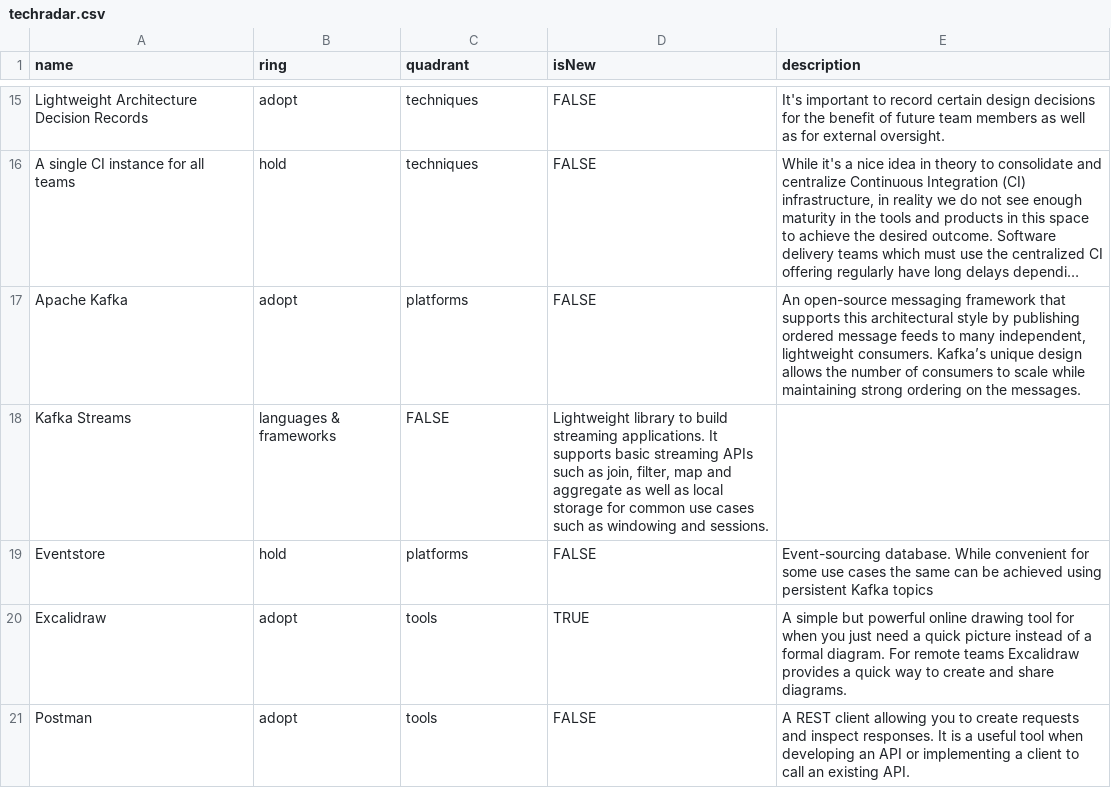
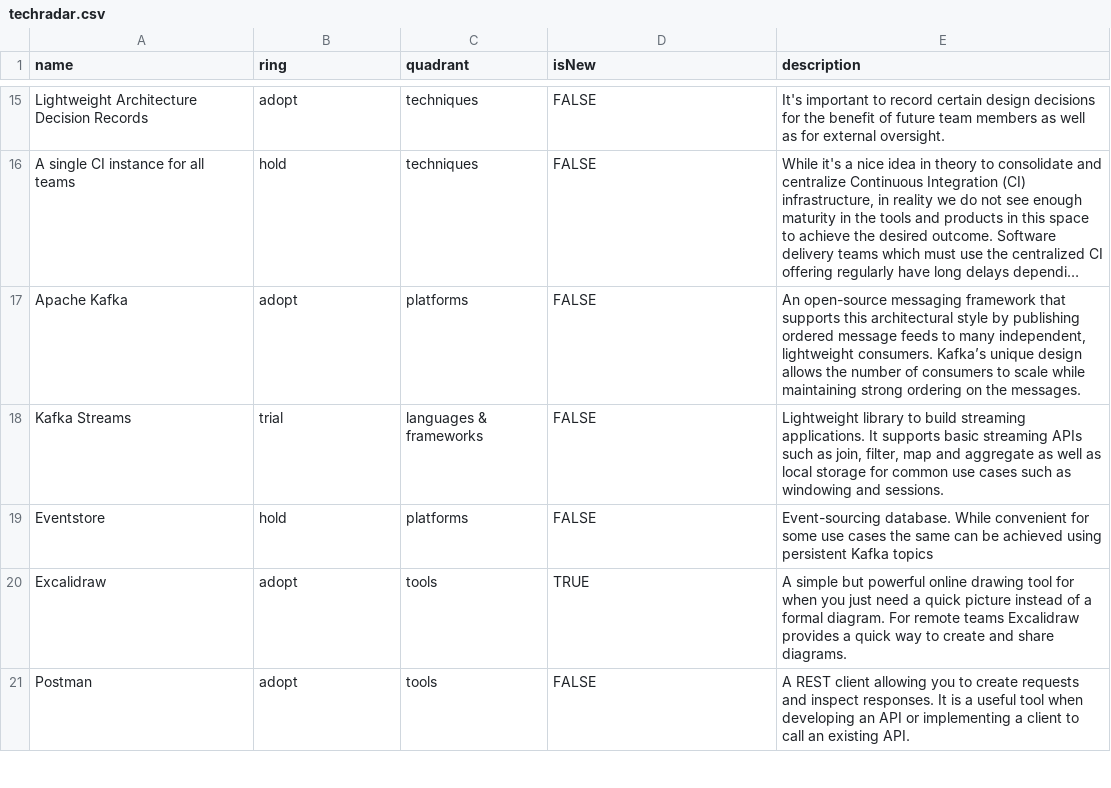
Before and after one commit to gaddingsio/techradar, a CSV file: techradar.csv, drawn as a sheet; only a part is shown, gaps mark what is left out; long unchanged cells end in …; the diff names each change by its address in the sheet, - before the commit and + after, or states it on an @@ line.

Commit message:
Update techradar.csv

```diff
--- a/techradar.csv
+++ b/techradar.csv
-B18 (ring): languages & frameworks
+B18 (ring): trial
-C18 (quadrant): FALSE
+C18 (quadrant): languages & frameworks
-D18 (isNew): Lightweight library to build streaming applications. It supports basic streaming APIs such as join, filter, map and aggregate as well as local storage for common use cases such as windowing and sessions.
+D18 (isNew): FALSE
-E18 (description): (empty)
+E18 (description): Lightweight library to build streaming applications. It supports basic streaming APIs such as join, filter, map and aggregate as well as local storage for common use cases such as windowing and sessions.
```
